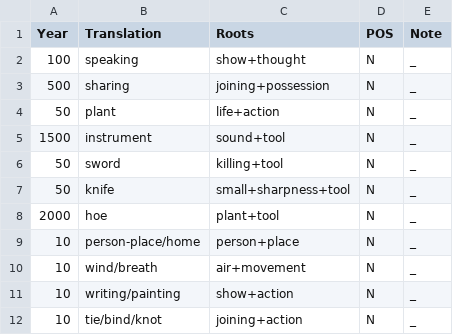
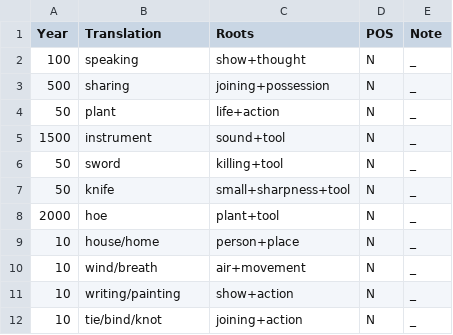
Before and after one commit to Downbeat-Interactive/tovian, a CSV file: compounds.csv, drawn as a sheet; only a part is shown.

```diff
--- a/compounds.csv
+++ b/compounds.csv
@@ -8,3 +8,3 @@ Year,Translation,Roots,POS,Note
 2000,hoe,plant+tool,N,_
-10,person-place/home,person+place,N,_
+10,house/home,person+place,N,_
 10,wind/breath,air+movement,N,_
```
Also changed, not shown: dictionary.csv, docs/dictionary.csv, 4 other files.
